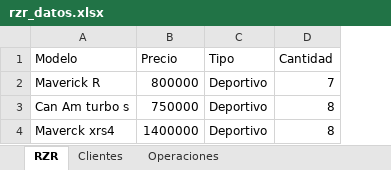
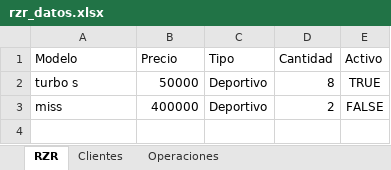
Before and after one commit to apolo2001garcia-art/proyecto-progra, an Excel workbook: rzr_datos.xlsx, sheet RZR, drawn as a sheet; values as stored, in another font and other column widths than the file's, no borders; removed rows and columns are numbered as before the commit, all else as after; the diff names each change by its address in the sheet, - before the commit and + after, or states it on an @@ line.

```diff
--- a/rzr_datos.xlsx (sheet RZR)
+++ b/rzr_datos.xlsx (sheet RZR)
+column E (Activo), row 2: TRUE
-row 2: Maverick R | 800000 | Deportivo | 7
-A2 (Modelo): Can Am turbo s
+A2 (Modelo): turbo s
-B2 (Precio): 750000
+B2 (Precio): 50000
-row 4: Maverck xrs4 | 1400000 | Deportivo | 8
+row 3: miss | 400000 | Deportivo | 2 | FALSE
```
Also changed, not shown: sheet Operaciones, sheet Clientes, 6 other files.
